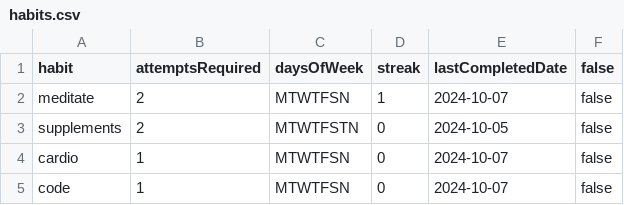
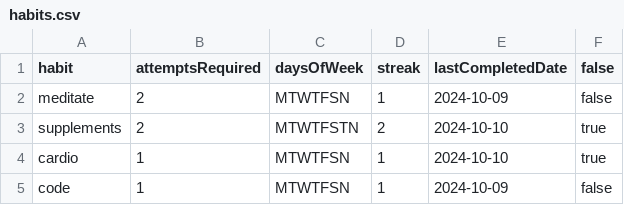
Before and after one commit to lpedenon/fastest-habit-tracker, a CSV file: data/habits.csv, drawn as a sheet.

```diff
--- a/data/habits.csv
+++ b/data/habits.csv
@@ -1,5 +1,5 @@
 habit,attemptsRequired,daysOfWeek,streak,lastCompletedDate,false
-meditate,2,MTWTFSN,1,2024-10-07,false
-supplements,2,MTWTFSTN,0,2024-10-05,false
-cardio,1,MTWTFSN,0,2024-10-07,false
-code,1,MTWTFSN,0,2024-10-07,false
+meditate,2,MTWTFSN,1,2024-10-09,false
+supplements,2,MTWTFSTN,2,2024-10-10,true
+cardio,1,MTWTFSN,1,2024-10-10,true
+code,1,MTWTFSN,1,2024-10-09,false
```
Also changed, not shown: 2 other files.
